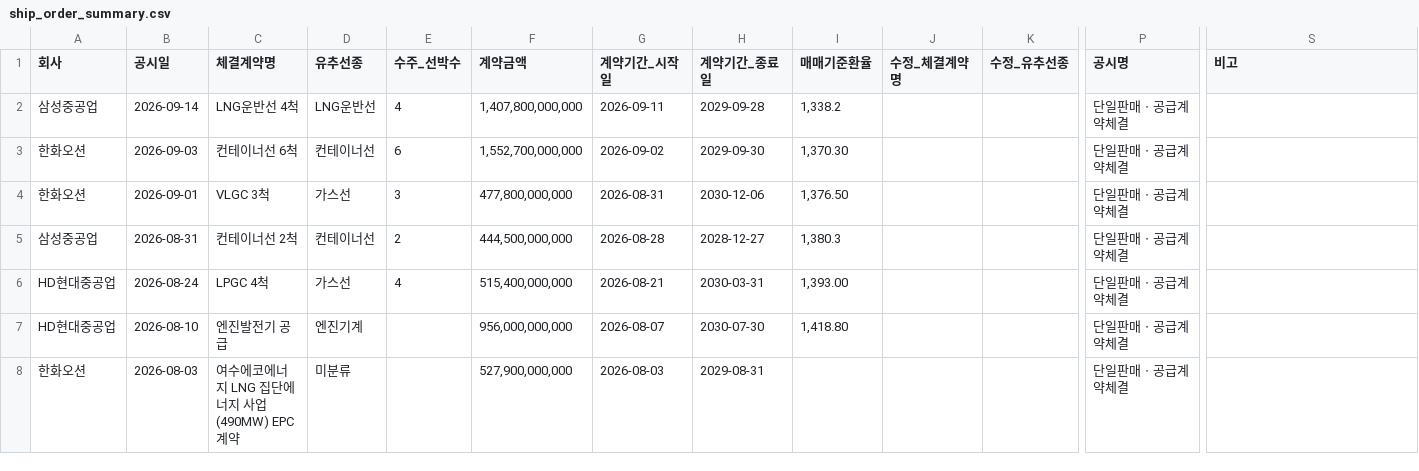
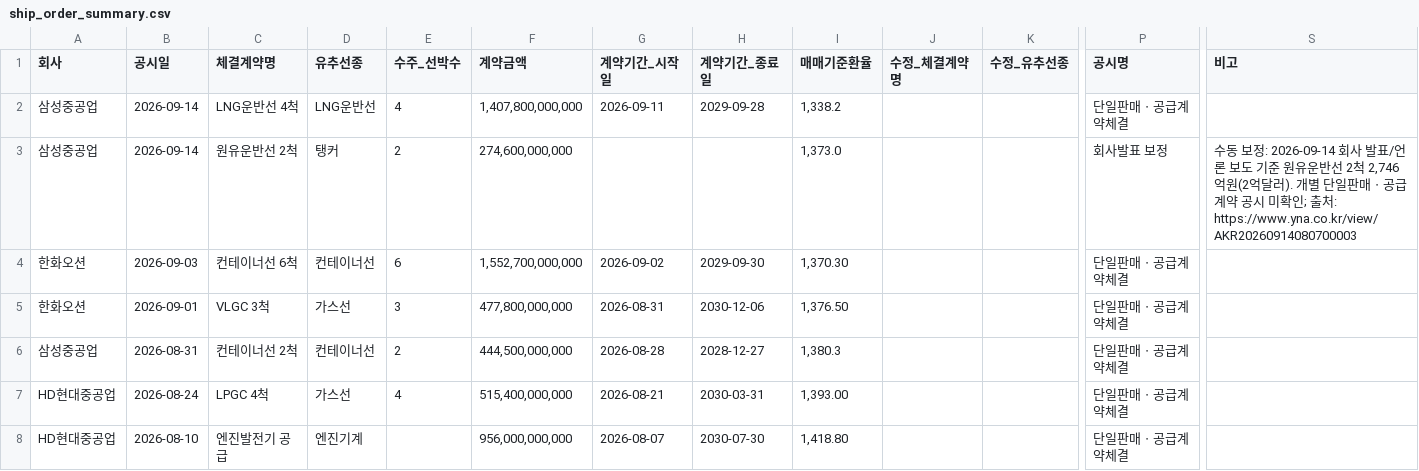
Before and after one commit to khiro37/ship-order, a CSV file: ship_order_summary.csv, drawn as a sheet; only a part is shown, gaps mark what is left out; the shorter side is filled out with more unchanged rows; rows hold the shown columns only; the diff names each change by its address in the sheet, - before the commit and + after, or states it on an @@ line.

Commit message:
삼성중공업 원유운반선 수주 반영

```diff
--- a/ship_order_summary.csv
+++ b/ship_order_summary.csv
+row 3: 삼성중공업 | 2026-09-14 | 원유운반선 2척 | 탱커 | 2 | 274,600,000,000 |  |  | 1,373.0 |  |  | 회사발표 보정 | 수동 보정: 2026-09-14 회사 발표/언론 보도 기준 원유운반선 2척 2,746억원(2억달러). 개별 단일판매ㆍ공급계약 공시 미확인; 출처: https://www.yna.co.kr/view/AKR20260914080700003
```
